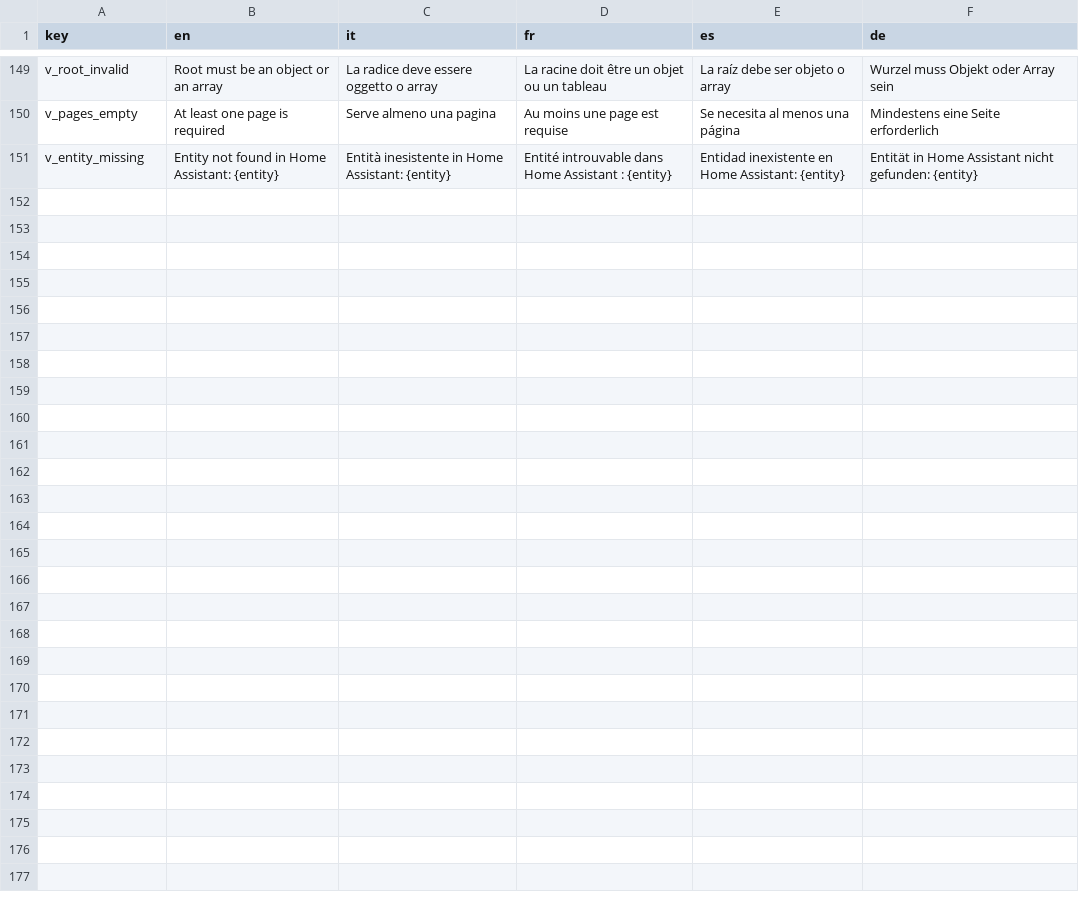
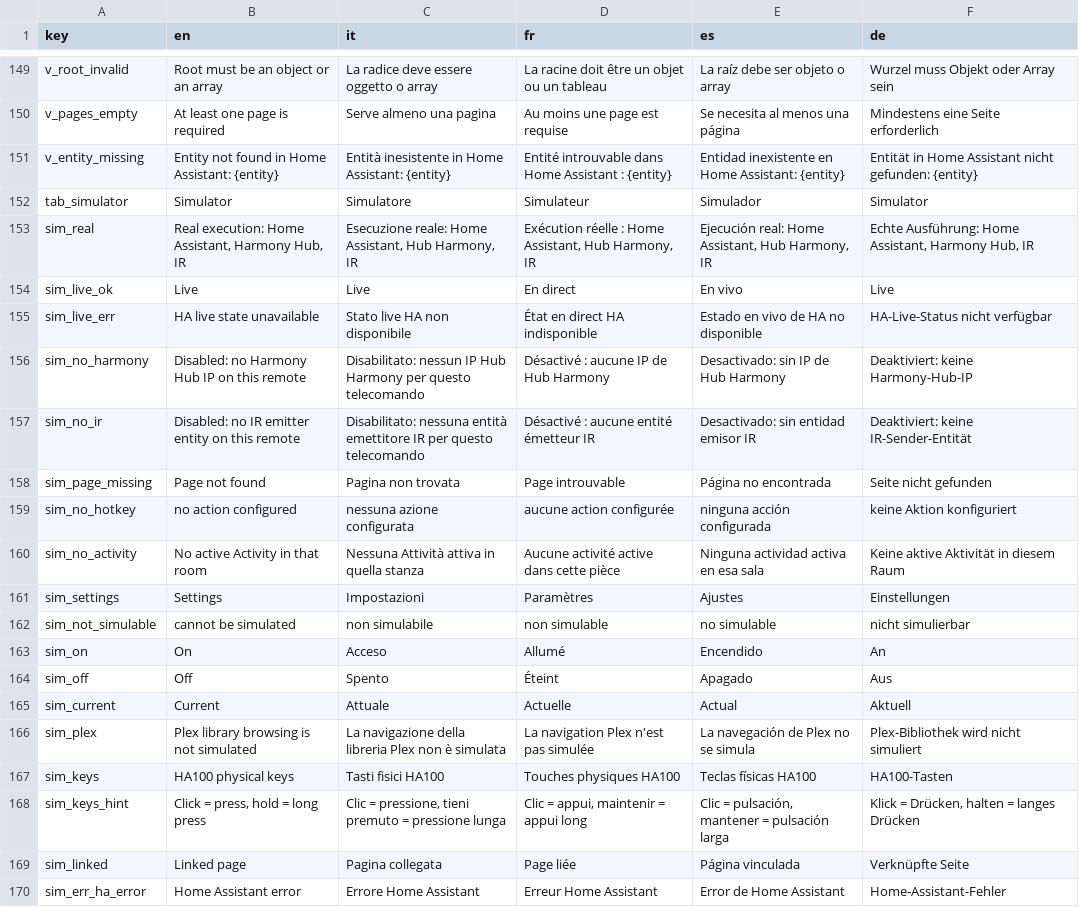
Before and after one commit to dvbit/ha-astrion-config-manager, a TSV file: astrion_config_manager/app/acm/static/i18n_source.tsv, drawn as a sheet; only a part is shown, gaps mark what is left out; the diff covers the shown part only.

Commit message:
v2.0.0: simulator with real execution (spec RF6), requirement complete
- RF6.1-6.3 Simulator tab: head at the remote's resolution/orientation, swipe
  pages, renderers for all 21 upstream card types, placeholder for unknown
- RF6.4 live HA states via websocket (get_states + state_changed)
- RF6.5 real HA service calls (call_service), errors reported per step
- RF6.6/6.11 navigation: linked pages, popups, openWhenEntity/closeWhenState,
  hiddenUnlessActivity, parent/back key, composed Activity overlay
- RF6.7 Harmony Hub local client (discovery, runactivity, holdAction
  press/release) at the remote's single Hub IP
- RF6.8 IR: inline or ir-database (Pronto) codes -> Broadlink b64 packet
  (python-broadlink algorithm) via remote.send_command
- RF6.9 HA100 physical keys panel, short/long hotkeys (page overrides global)
- RF6.10 permanent real-execution indicator; disabled actions show reason
- Composed Activities ported from upstream ActivityDispatcher
- 6 new tests (criteria 7-9, IR, Harmony protocol, Activities); 30 new UI
  strings in EN/IT/FR/ES/DE; README/DOCS/CHANGELOG/SPEC.en updated

```diff
--- a/astrion_config_manager/app/acm/static/i18n_source.tsv
+++ b/astrion_config_manager/app/acm/static/i18n_source.tsv
@@ -151 +151,20 @@ v_pages_empty	At least one page is required	Serve almeno una pagina	Au moins une
 v_entity_missing	Entity not found in Home Assistant: {entity}	Entità inesistente in Home Assistant: {entity}	Entité introuvable dans Home Assistant : {entity}	Entidad inexistente en Home Assistant: {entity}	Entität in Home Assistant nicht gefunden: {entity}
+tab_simulator	Simulator	Simulatore	Simulateur	Simulador	Simulator
+sim_real	Real execution: Home Assistant, Harmony Hub, IR	Esecuzione reale: Home Assistant, Hub Harmony, IR	Exécution réelle : Home Assistant, Hub Harmony, IR	Ejecución real: Home Assistant, Hub Harmony, IR	Echte Ausführung: Home Assistant, Harmony Hub, IR
+sim_live_ok	Live	Live	En direct	En vivo	Live
+sim_live_err	HA live state unavailable	Stato live HA non disponibile	État en direct HA indisponible	Estado en vivo de HA no disponible	HA-Live-Status nicht verfügbar
+sim_no_harmony	Disabled: no Harmony Hub IP on this remote	Disabilitato: nessun IP Hub Harmony per questo telecomando	Désactivé : aucune IP de Hub Harmony	Desactivado: sin IP de Hub Harmony	Deaktiviert: keine Harmony-Hub-IP
+sim_no_ir	Disabled: no IR emitter entity on this remote	Disabilitato: nessuna entità emettitore IR per questo telecomando	Désactivé : aucune entité émetteur IR	Desactivado: sin entidad emisor IR	Deaktiviert: keine IR-Sender-Entität
+sim_page_missing	Page not found	Pagina non trovata	Page introuvable	Página no encontrada	Seite nicht gefunden
+sim_no_hotkey	no action configured	nessuna azione configurata	aucune action configurée	ninguna acción configurada	keine Aktion konfiguriert
+sim_no_activity	No active Activity in that room	Nessuna Attività attiva in quella stanza	Aucune activité active dans cette pièce	Ninguna actividad activa en esa sala	Keine aktive Aktivität in diesem Raum
+sim_settings	Settings	Impostazioni	Paramètres	Ajustes	Einstellungen
+sim_not_simulable	cannot be simulated	non simulabile	non simulable	no simulable	nicht simulierbar
+sim_on	On	Acceso	Allumé	Encendido	An
+sim_off	Off	Spento	Éteint	Apagado	Aus
+sim_current	Current	Attuale	Actuelle	Actual	Aktuell
+sim_plex	Plex library browsing is not simulated	La navigazione della libreria Plex non è simulata	La navigation Plex n'est pas simulée	La navegación de Plex no se simula	Plex-Bibliothek wird nicht simuliert
+sim_keys	HA100 physical keys	Tasti fisici HA100	Touches physiques HA100	Teclas físicas HA100	HA100-Tasten
+sim_keys_hint	Click = press, hold = long press	Clic = pressione, tieni premuto = pressione lunga	Clic = appui, maintenir = appui long	Clic = pulsación, mantener = pulsación larga	Klick = Drücken, halten = langes Drücken
+sim_linked	Linked page	Pagina collegata	Page liée	Página vinculada	Verknüpfte Seite
+sim_err_ha_error	Home Assistant error	Errore Home Assistant	Erreur Home Assistant	Error de Home Assistant	Home-Assistant-Fehler
```
Also changed, not shown: 11 added rows elsewhere in this file, 23 other files.
